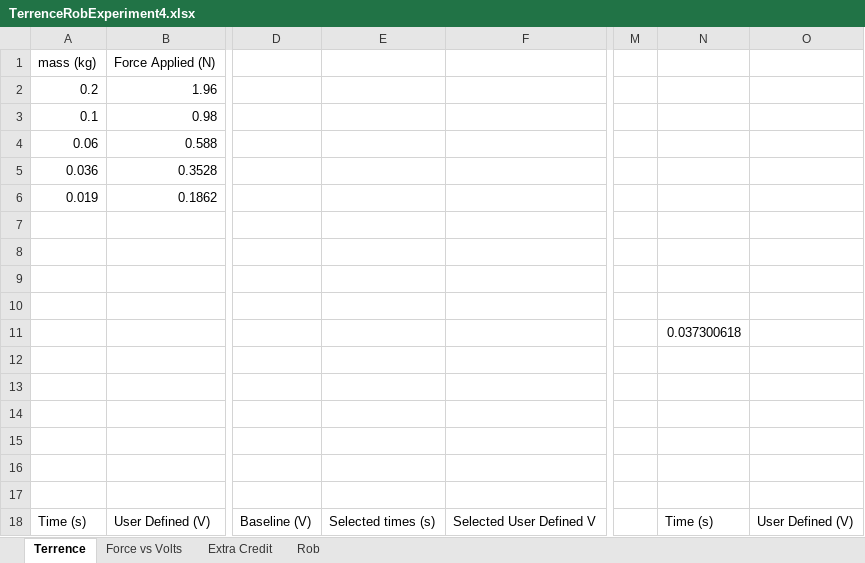
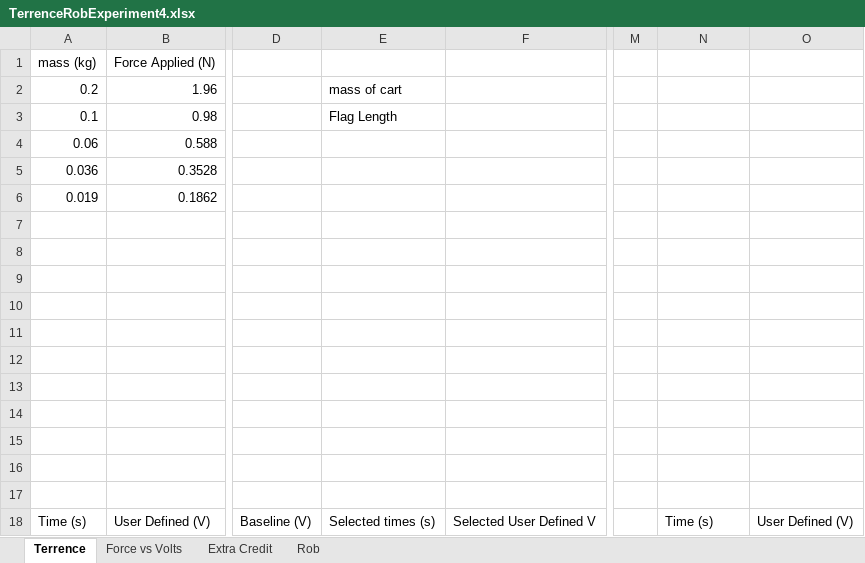
Before and after one commit to TerrenceHo/Physics4AL, an Excel workbook: Experiment4/TerrenceRobExperiment4.xlsx, sheet Terrence, drawn as a sheet; only a part is shown, gaps mark what is left out; values as stored, in another font and other column widths than the file's, no borders; charts and pictures not drawn; the diff names each change by its address in the sheet, - before the commit and + after, or states it on an @@ line.

```diff
--- a/Experiment4/TerrenceRobExperiment4.xlsx (sheet Terrence)
+++ b/Experiment4/TerrenceRobExperiment4.xlsx (sheet Terrence)
-E2: (empty)
+E2: mass of cart
-E3: (empty)
+E3: Flag Length
-N11: 0.037300618
+N11: (empty)
```
Also changed, not shown: charts or pictures, 7 other files.
